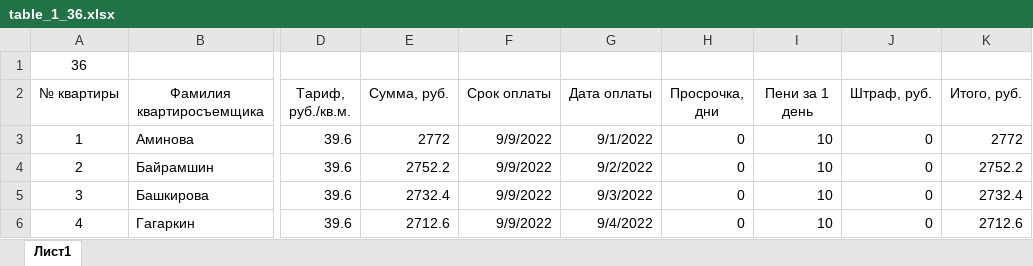
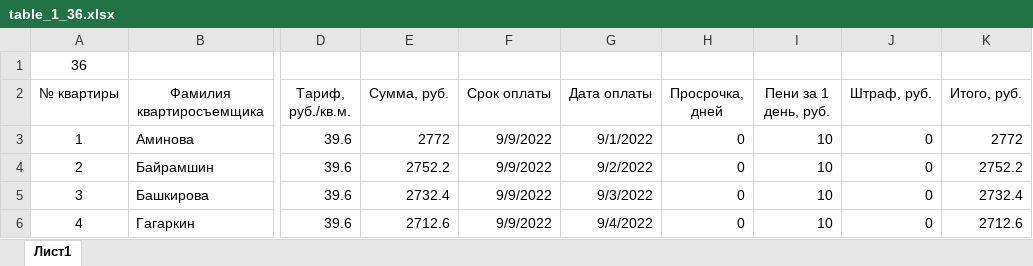
Before and after one commit to Ilya-Petrovich/IT_LR, an Excel workbook: LR3/table_1_36.xlsx, sheet Лист1, drawn as a sheet; only a part is shown, gaps mark what is left out; values as stored, in another font and other column widths than the file's, no borders; the diff names each change by its address in the sheet, - before the commit and + after, or states it on an @@ line.

Commit message:
Changed table_1

```diff
--- a/LR3/table_1_36.xlsx (sheet Лист1)
+++ b/LR3/table_1_36.xlsx (sheet Лист1)
-H2: Просрочка, дни
+H2: Просрочка, дней
-I2: Пени за 1 день
+I2: Пени за 1 день, руб.
```
